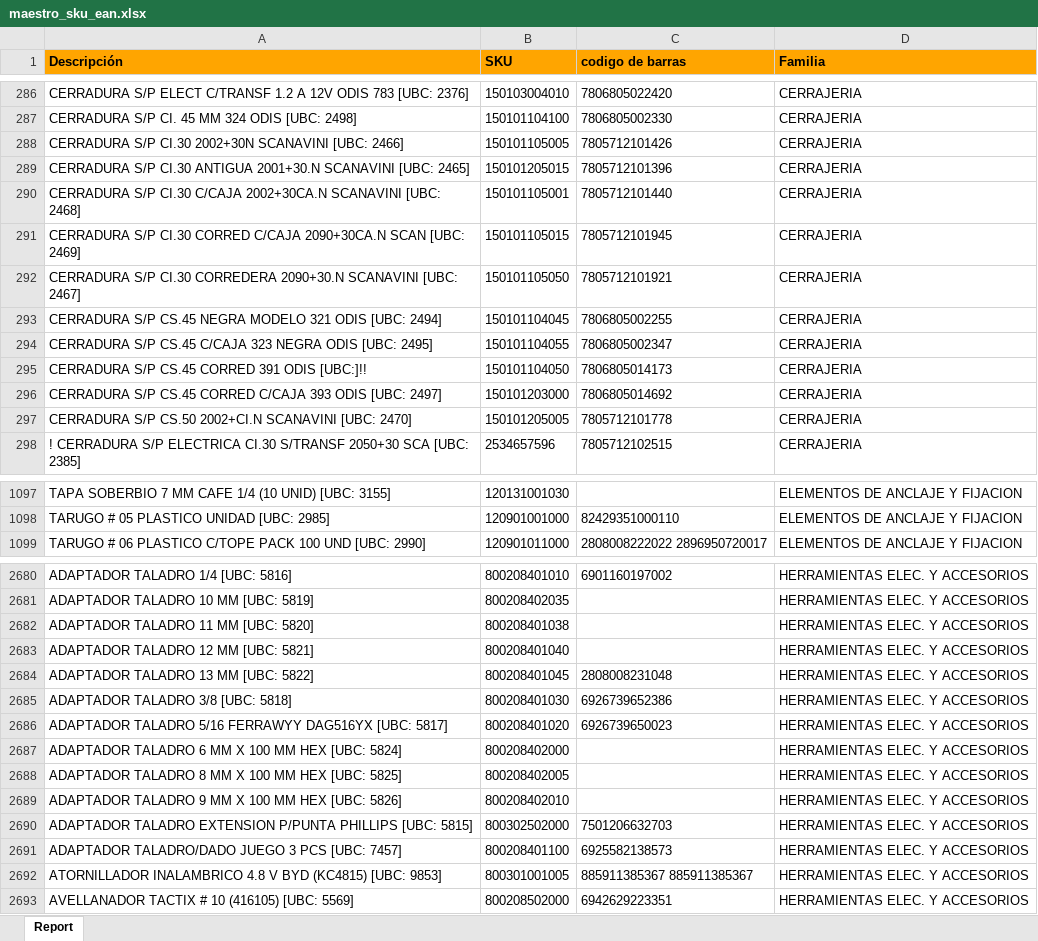
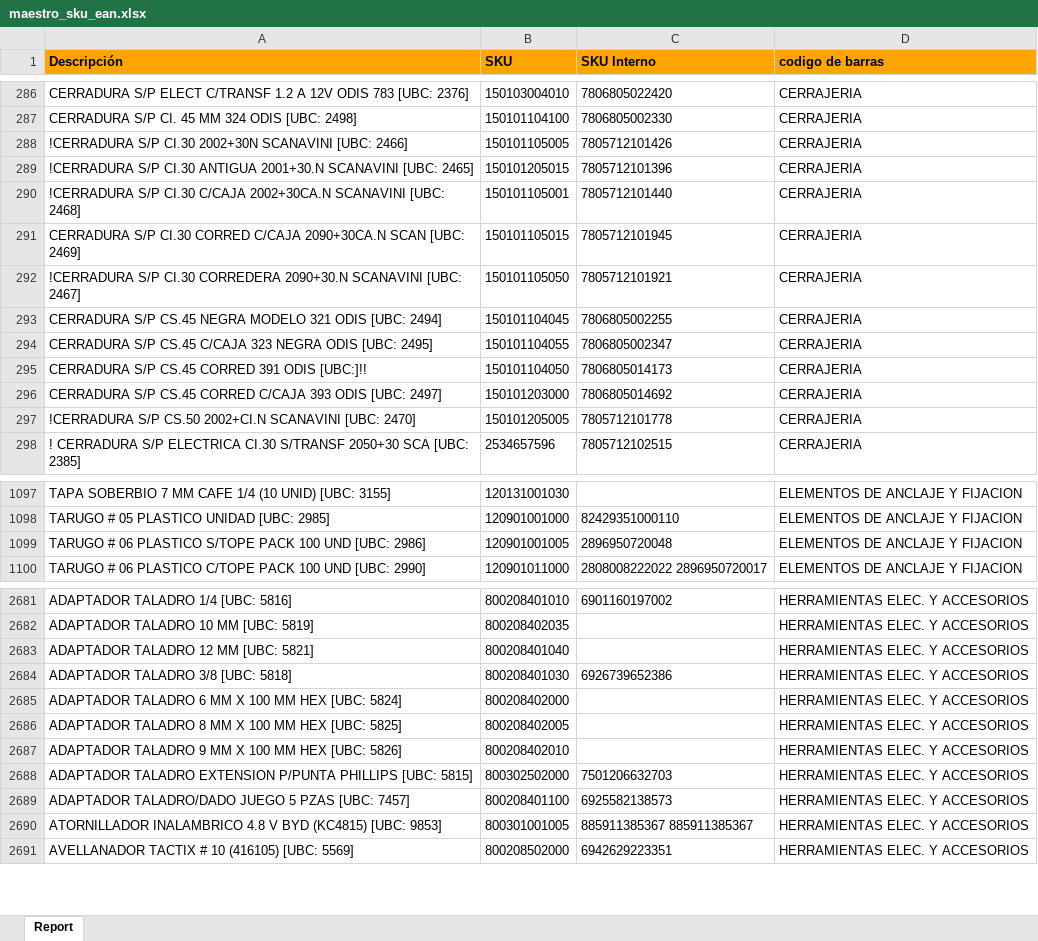
Before and after one commit to sifontesopsu/v1-picking, an Excel workbook: maestro_sku_ean.xlsx, sheet Report, drawn as a sheet; only a part is shown, gaps mark what is left out; values as stored, in another font and other column widths than the file's, no borders; removed rows and columns are numbered as before the commit, all else as after; the diff covers the shown part only; the diff names each change by its address in the sheet, - before the commit and + after, or states it on an @@ line.

```diff
--- a/maestro_sku_ean.xlsx (sheet Report)
+++ b/maestro_sku_ean.xlsx (sheet Report)
-C1: codigo de barras
+C1: SKU Interno
-D1: Familia
+D1: codigo de barras
-A288 (Descripción): CERRADURA S/P CI.30…
+A288 (Descripción): !CERRADURA S/P CI.30…
-A289 (Descripción): CERRADURA S/P CI.30…
+A289 (Descripción): !CERRADURA S/P CI.30…
-A290 (Descripción): CERRADURA S/P CI.30…
+A290 (Descripción): !CERRADURA S/P CI.30…
-A292 (Descripción): CERRADURA S/P CI.30…
+A292 (Descripción): !CERRADURA S/P CI.30…
-A297 (Descripción): CERRADURA S/P CS.50…
+A297 (Descripción): !CERRADURA S/P CS.50…
+row 1099: TARUGO # 06 PLASTICO S/TOPE PACK 100 UND [UBC: 2986] | 120901001005 | 2896950720048 | ELEMENTOS DE ANCLAJE Y FIJACION
-row 2682: ADAPTADOR TALADRO 11 MM [UBC: 5820] | 800208401038 |  | HERRAMIENTAS ELEC. Y ACCESORIOS
-row 2684: ADAPTADOR TALADRO 13 MM [UBC: 5822] | 800208401045 | 2808008231048 | HERRAMIENTAS ELEC. Y ACCESORIOS
-row 2686: ADAPTADOR TALADRO 5/16 FERRAWYY DAG516YX [UBC: 5817] | 800208401020 | 6926739650023 | HERRAMIENTAS ELEC. Y ACCESORIOS
-A2689 (Descripción): …TALADRO/DADO JUEGO 3 PCS [UBC: 7457]
+A2689 (Descripción): …TALADRO/DADO JUEGO 5 PZAS [UBC: 7457]
```
Also changed, not shown: 59 added rows, 9 removed rows and 78 edited cells elsewhere in this sheet.
